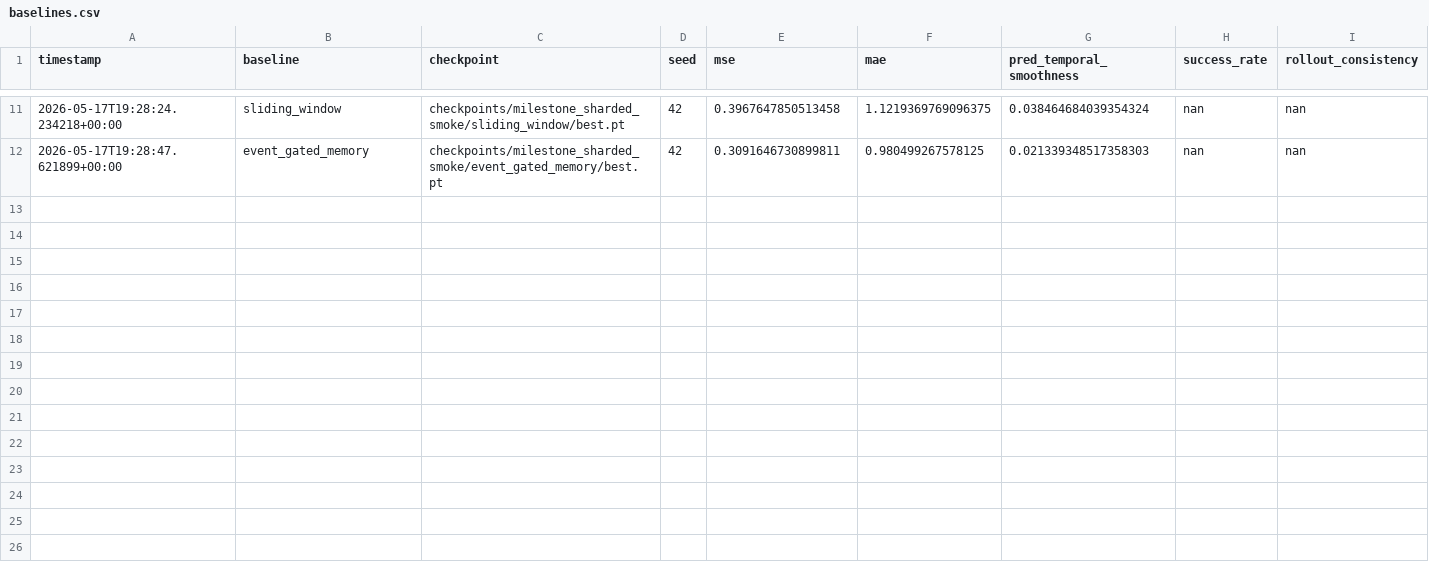
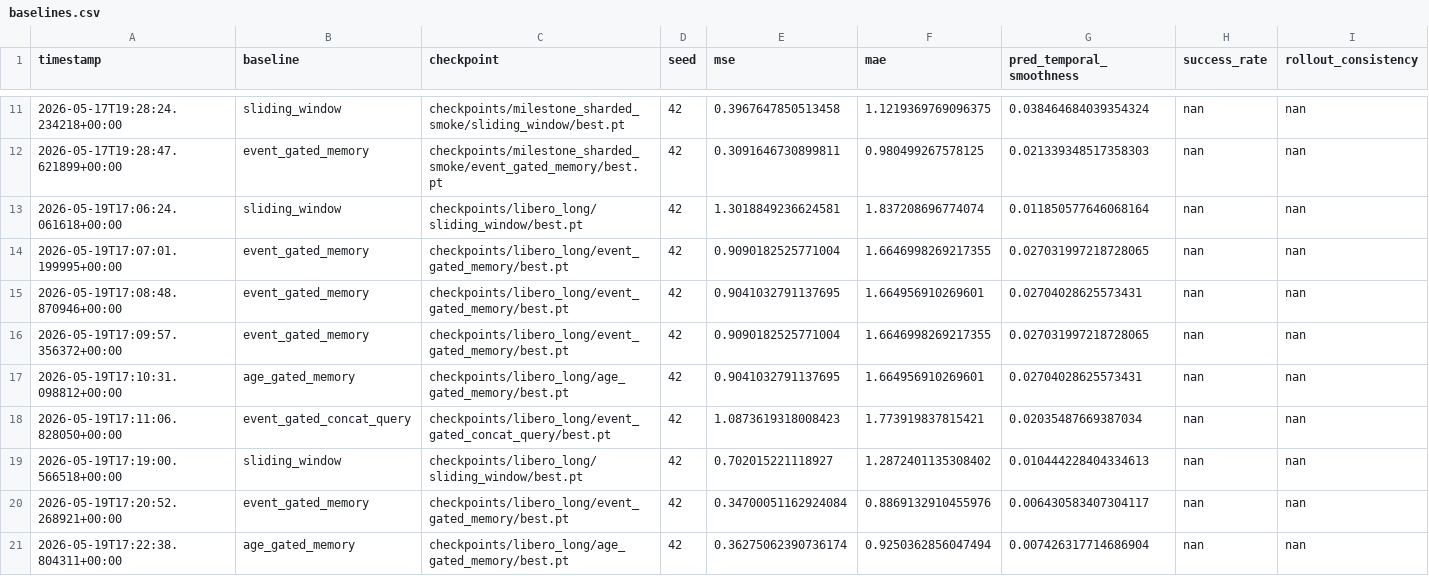
Before and after one commit to Alcatraz2141/vla-temporal-compression-baseline, a CSV file: results/baselines.csv, drawn as a sheet; only a part is shown, gaps mark what is left out; the diff covers the shown part only; the diff names each change by its address in the sheet, - before the commit and + after, or states it on an @@ line.

Commit message:
feat: results and sim rollout setup

```diff
--- a/results/baselines.csv
+++ b/results/baselines.csv
+row 13: 2026-05-19T17:06:24.061618+00:00 | sliding_window | checkpoints/libero_long/sliding_window/best.pt | 42 | 1.3018849236624581 | 1.837208696774074 | 0.011850577646068164 | nan | nan
+row 14: 2026-05-19T17:07:01.199995+00:00 | event_gated_memory | checkpoints/libero_long/event_gated_memory/best.pt | 42 | 0.9090182525771004 | 1.6646998269217355 | 0.027031997218728065 | nan | nan
+row 15: 2026-05-19T17:08:48.870946+00:00 | event_gated_memory | checkpoints/libero_long/event_gated_memory/best.pt | 42 | 0.9041032791137695 | 1.664956910269601 | 0.02704028625573431 | nan | nan
+row 16: 2026-05-19T17:09:57.356372+00:00 | event_gated_memory | checkpoints/libero_long/event_gated_memory/best.pt | 42 | 0.9090182525771004 | 1.6646998269217355 | 0.027031997218728065 | nan | nan
+row 17: 2026-05-19T17:10:31.098812+00:00 | age_gated_memory | checkpoints/libero_long/age_gated_memory/best.pt | 42 | 0.9041032791137695 | 1.664956910269601 | 0.02704028625573431 | nan | nan
+row 18: 2026-05-19T17:11:06.828050+00:00 | event_gated_concat_query | checkpoints/libero_long/event_gated_concat_query/best.pt | 42 | 1.0873619318008423 | 1.773919837815421 | 0.02035487669387034 | nan | nan
+row 19: 2026-05-19T17:19:00.566518+00:00 | sliding_window | checkpoints/libero_long/sliding_window/best.pt | 42 | 0.702015221118927 | 1.2872401135308402 | 0.010444228404334613 | nan | nan
+row 20: 2026-05-19T17:20:52.268921+00:00 | event_gated_memory | checkpoints/libero_long/event_gated_memory/best.pt | 42 | 0.34700051162924084 | 0.8869132910455976 | 0.006430583407304117 | nan | nan
+row 21: 2026-05-19T17:22:38.804311+00:00 | age_gated_memory | checkpoints/libero_long/age_gated_memory/best.pt | 42 | 0.36275062390736174 | 0.9250362856047494 | 0.007426317714686904 | nan | nan
```
Also changed, not shown: 9 added rows elsewhere in this file, results/smoke_test.csv, 12 other files.
